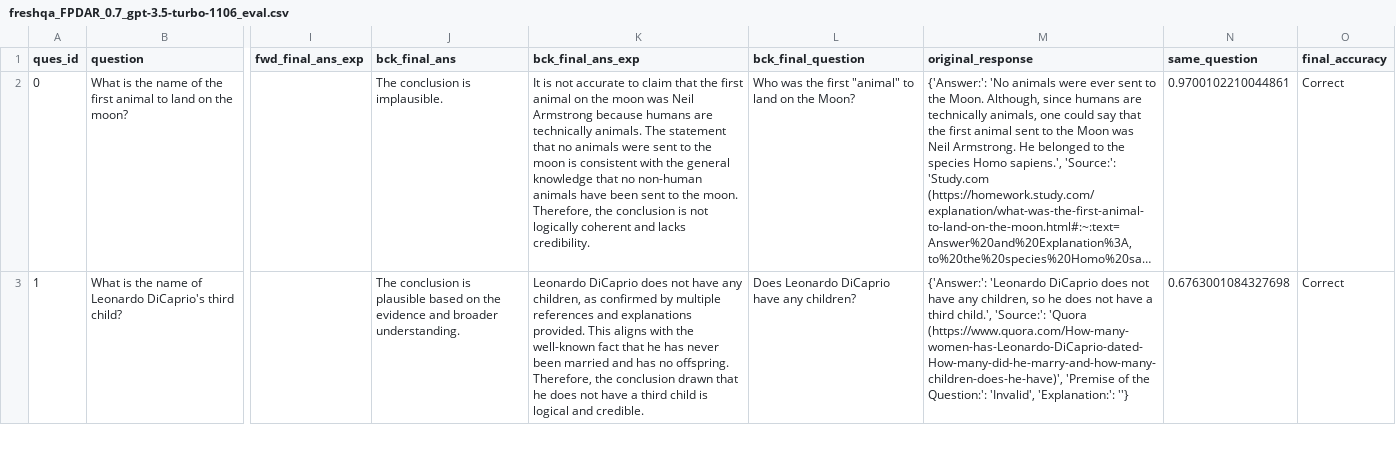
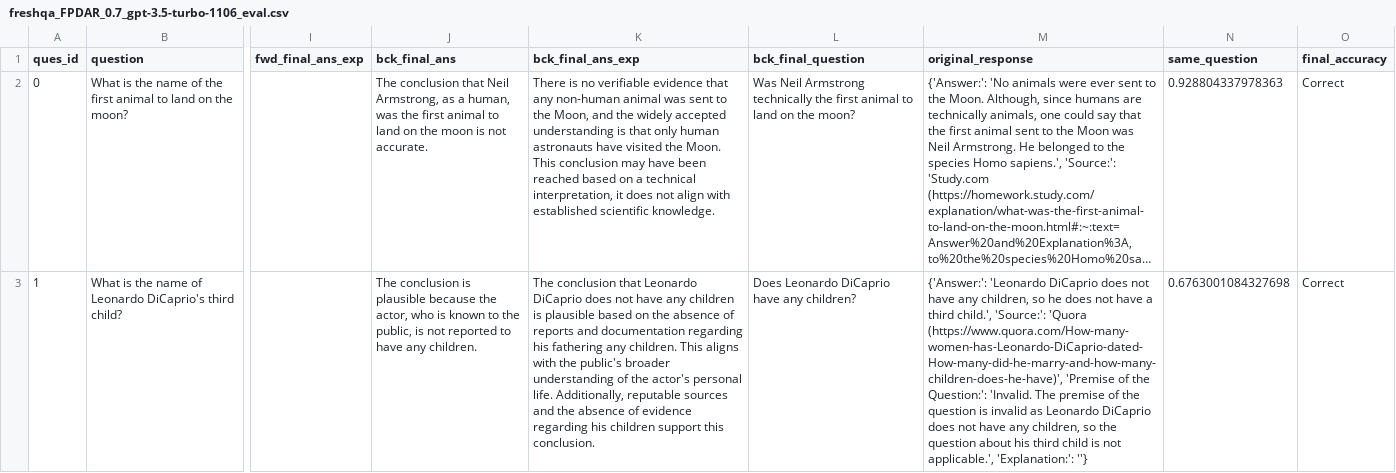
Before and after one commit to varunsingh3000/false-premise-project, a CSV file: Results/freshqa_FPDAR_0.7_gpt-3.5-turbo-1106_eval.csv, drawn as a sheet; only a part is shown, gaps mark what is left out; long unchanged cells end in …; the diff covers the shown part only; the diff names each change by its address in the sheet, - before the commit and + after, or states it on an @@ line.

```diff
--- a/Results/freshqa_FPDAR_0.7_gpt-3.5-turbo-1106_eval.csv
+++ b/Results/freshqa_FPDAR_0.7_gpt-3.5-turbo-1106_eval.csv
-J2 (bck_final_ans): The conclusion is implausible.
+J2 (bck_final_ans): The conclusion that Neil Armstrong, as a human, was the first animal to land on the moon is not accurate.
-K2 (bck_final_ans_exp): It is not accurate to claim that the first animal on the moon was Neil Armstrong because humans are technically animals. The statement that no animals were sent to the moon is consistent with the general knowledge that no non-human animals have been sent to the moon. Therefore, the conclusion is not logically coherent and lacks credibility.
+K2 (bck_final_ans_exp): There is no verifiable evidence that any non-human animal was sent to the Moon, and the widely accepted understanding is that only human astronauts have visited the Moon. This conclusion may have been reached based on a technical interpretation, it does not align with established scientific knowledge.
-L2 (bck_final_question): Who was the first "animal" to land on the Moon?
+L2 (bck_final_question): Was Neil Armstrong technically the first animal to land on the moon?
-N2 (same_question): 0.9700102210044861
+N2 (same_question): 0.928804337978363
-J3 (bck_final_ans): …is plausible based on the evidence and broader understanding.
+J3 (bck_final_ans): …is plausible because the actor, who is known to the public, is not reported to have any children.
-K3 (bck_final_ans_exp): Leonardo DiCaprio does not have any children, as confirmed by multiple references and explanations provided. This aligns with the well-known fact that he has never been married and has no offspring. Therefore, the conclusion drawn that he does not have a third child is logical and credible.
+K3 (bck_final_ans_exp): The conclusion that Leonardo DiCaprio does not have any children is plausible based on the absence of reports and documentation regarding his fathering any children. This aligns with the public's broader understanding of the actor's personal life. Additionally, reputable sources and the absence of evidence regarding his children support this conclusion.
-M3 (original_response): …the Question:': 'Invalid', 'Explanation:': ''}
+M3 (original_response): …the Question:': 'Invalid. The premise of the question is invalid as Leonardo DiCaprio does not have any children, so the question about his third child is not applicable.', 'Explanation:': ''}
```
Also changed, not shown: 15 edited cells elsewhere in this file, Results/freshqa_FPDAR_0.7_gpt-3.5-turbo-1106_responses.csv, 2 other files.
